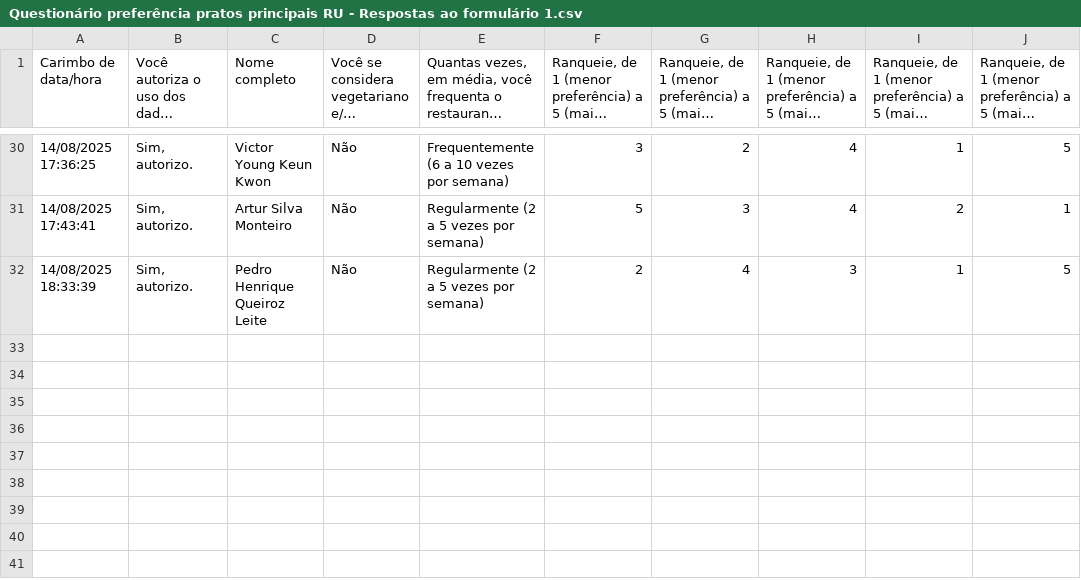
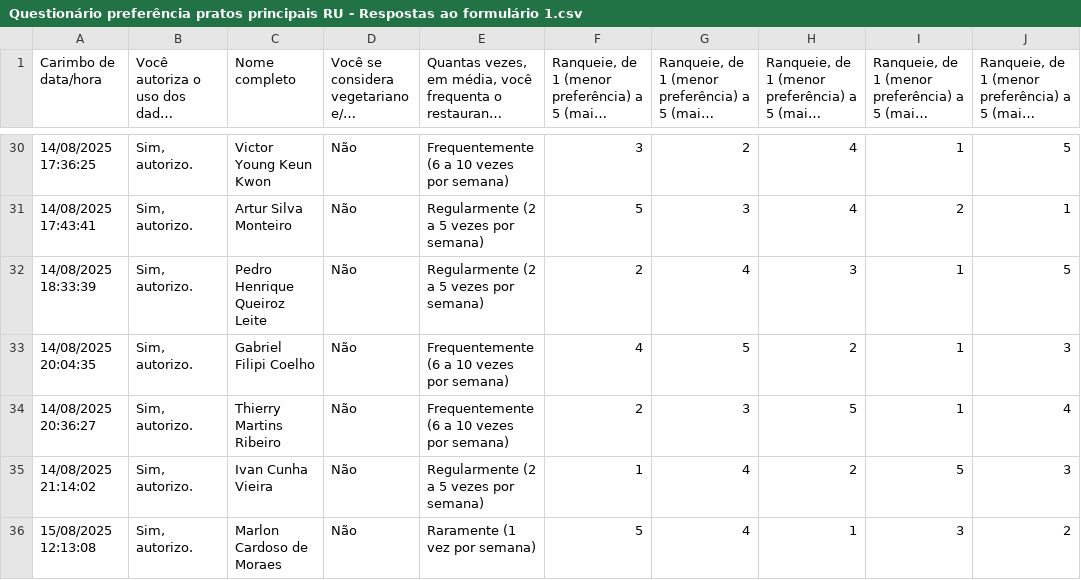
Before and after one commit to vitoria-sesana/UFES2025-PAGE-TEST, a CSV file: scripts/bases/Questionário preferência pratos principais RU - Respostas ao formulário 1.csv, drawn as a sheet; only a part is shown, gaps mark what is left out; long unchanged cells end in …; the diff names each change by its address in the sheet, - before the commit and + after, or states it on an @@ line.

```diff
--- a/scripts/bases/Questionário preferência pratos principais RU - Respostas ao formulário 1.csv
+++ b/scripts/bases/Questionário preferência pratos principais RU - Respostas ao formulário 1.csv
+row 33: 14/08/2025 20:04:35 | Sim, autorizo. | Gabriel Filipi Coelho | Não | Frequentemente (6 a 10 vezes por semana) | 4 | 5 | 2 | 1 | 3
+row 34: 14/08/2025 20:36:27 | Sim, autorizo. | Thierry Martins Ribeiro | Não | Frequentemente (6 a 10 vezes por semana) | 2 | 3 | 5 | 1 | 4
+row 35: 14/08/2025 21:14:02 | Sim, autorizo. | Ivan Cunha Vieira | Não | Regularmente (2 a 5 vezes por semana) | 1 | 4 | 2 | 5 | 3
+row 36: 15/08/2025 12:13:08 | Sim, autorizo. | Marlon Cardoso de Moraes | Não | Raramente (1 vez por semana) | 5 | 4 | 1 | 3 | 2
```
Also changed, not shown: 10 other files.
